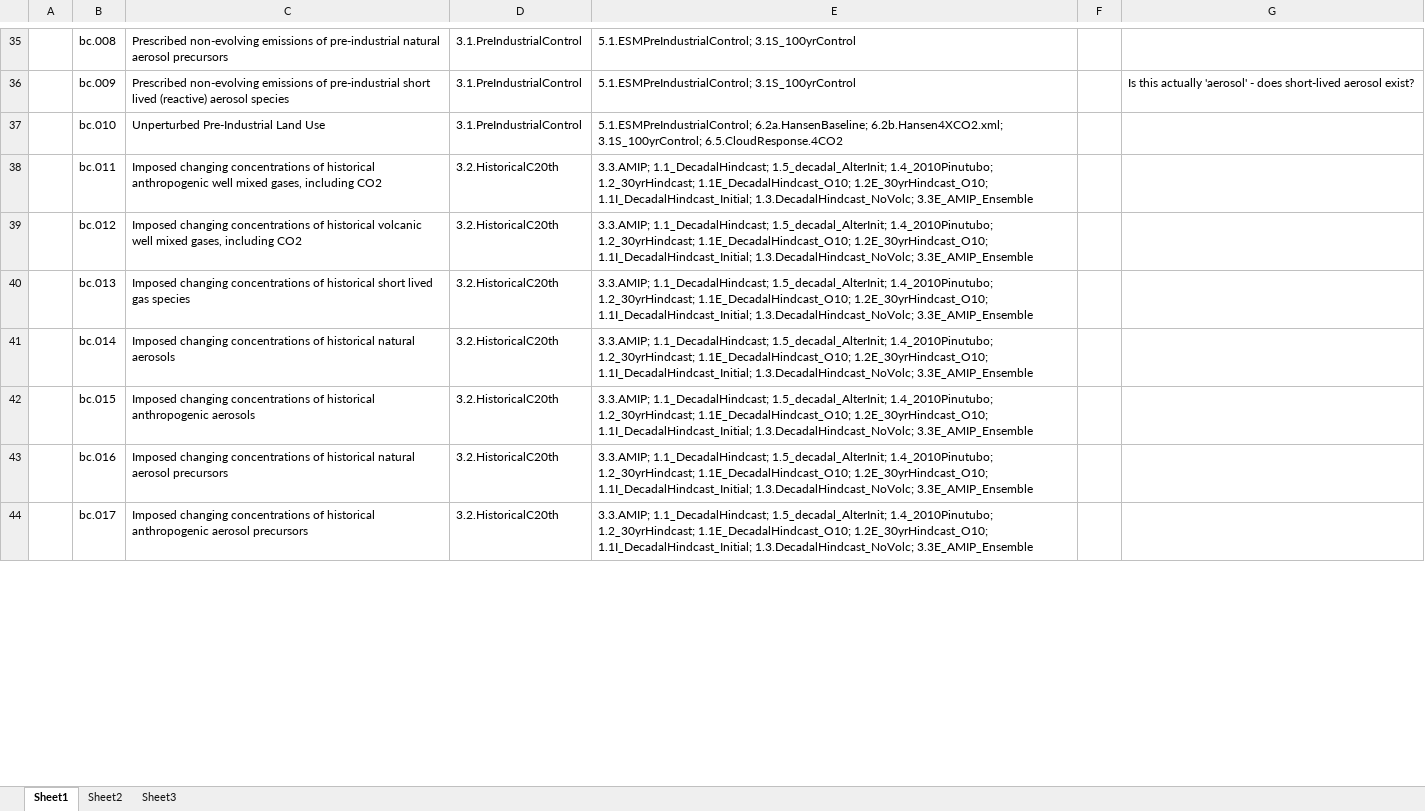
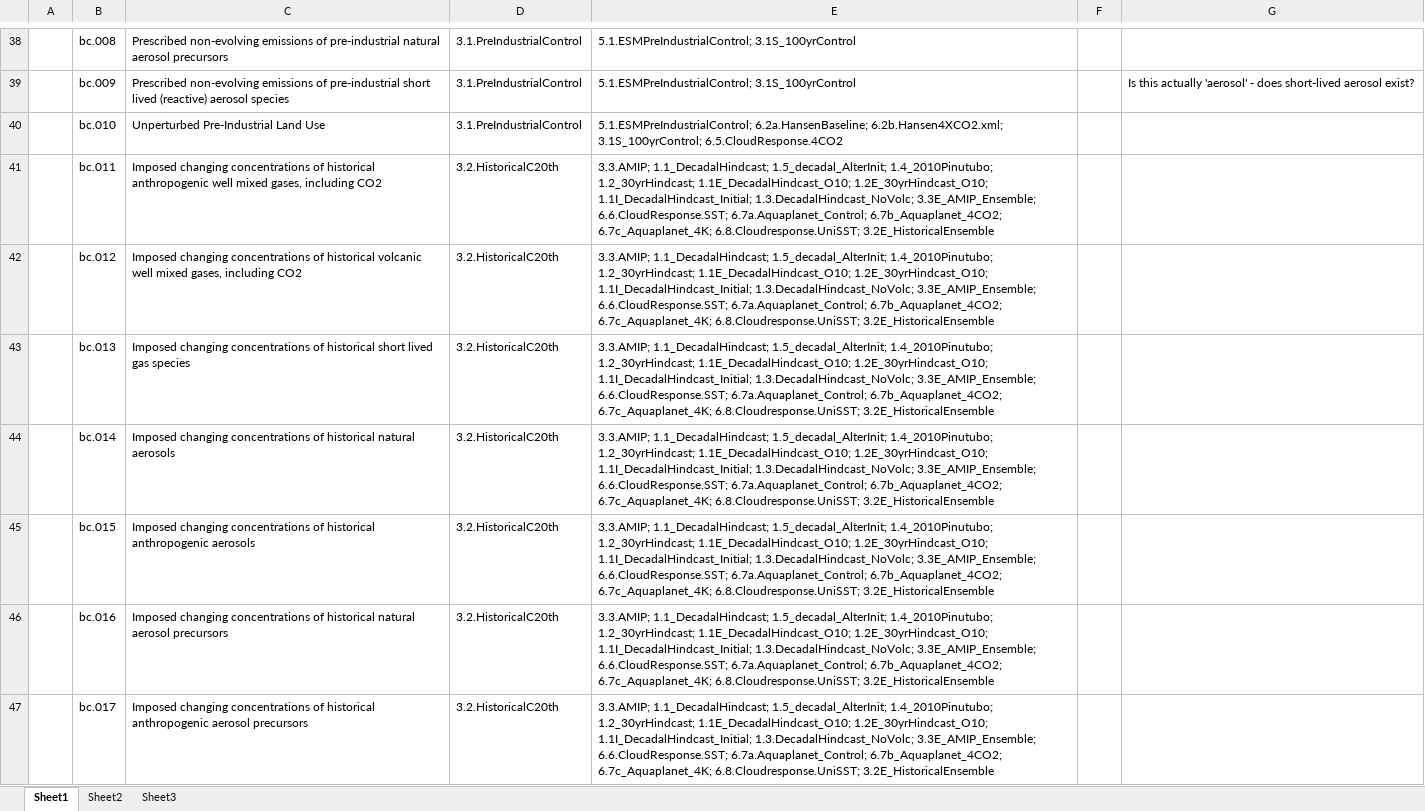
Before and after one commit to cedadev/cmip5q, an Excel workbook: cmip5q/cmip5q/data/experiments/Conformances.xlsx, sheet Sheet1, drawn as a sheet; only a part is shown, gaps mark what is left out; values as stored, in another font and other column widths than the file's, no borders; addresses are those after the commit; the diff covers the shown part only; the diff names each change by its address in the sheet, - before the commit and + after, or states it on an @@ line.

Commit message:
Added most recent updated Conformance Crossover spreadsheet
git-svn-id: http://proj.badc.rl.ac.uk/svn/metafor/cmip5q/trunk@836 4926d154-5f4e-0410-ae62-53d2c911a6ca

```diff
--- a/cmip5q/cmip5q/data/experiments/Conformances.xlsx (sheet Sheet1)
+++ b/cmip5q/cmip5q/data/experiments/Conformances.xlsx (sheet Sheet1)
-E41:E47: …1.1I_DecadalHindcast_Initial; 1.3.DecadalHindcast_NoVolc; 3.3E_AMIP_Ensemble
+E41:E47: …1.1I_DecadalHindcast_Initial; 1.3.DecadalHindcast_NoVolc; 3.3E_AMIP_Ensemble; 6.6.CloudResponse.SST; 6.7a.Aquaplanet_Control; 6.7b_Aquaplanet_4CO2; 6.7c_Aquaplanet_4K; 6.8.Cloudresponse.UniSST; 3.2E_HistoricalEnsemble
```
Also changed, not shown: 8 added rows and 11 edited cells elsewhere in this sheet.
